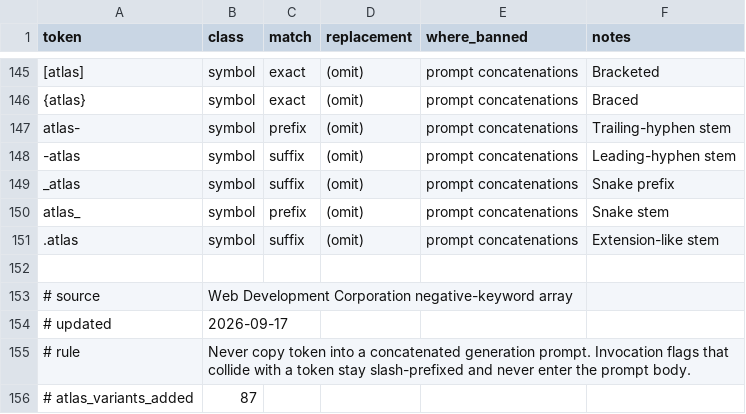
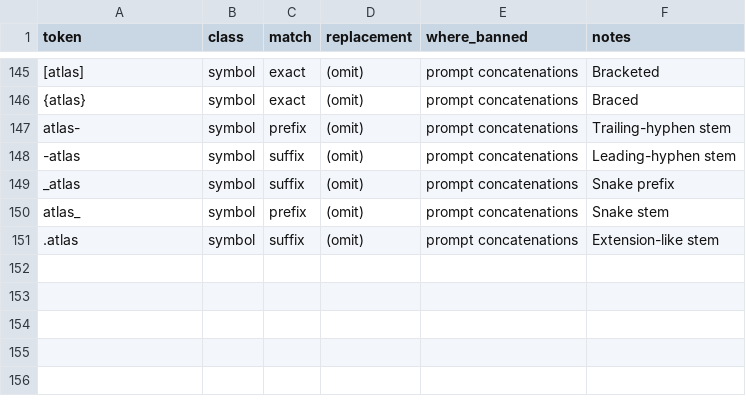
Before and after one commit to Digital-Marketing-Co/-, a CSV file: skills/atlas/assets/negative-keywords.csv, drawn as a sheet; only a part is shown, gaps mark what is left out.

Commit message:
fix(atlas): enforce six-column negative keywords CSV; provenance retained in companion metadata

```diff
--- a/skills/atlas/assets/negative-keywords.csv
+++ b/skills/atlas/assets/negative-keywords.csv
@@ -151,6 +151 @@ atlas_,symbol,prefix,(omit),prompt concatenations,Snake stem
 .atlas,symbol,suffix,(omit),prompt concatenations,Extension-like stem
-
-# source,Web Development Corporation negative-keyword array
-# updated,2026-09-17
-# rule,Never copy token into a concatenated generation prompt. Invocation flags that collide with a token stay slash-prefixed and never enter the prompt body.
-# atlas_variants_added,87
```
